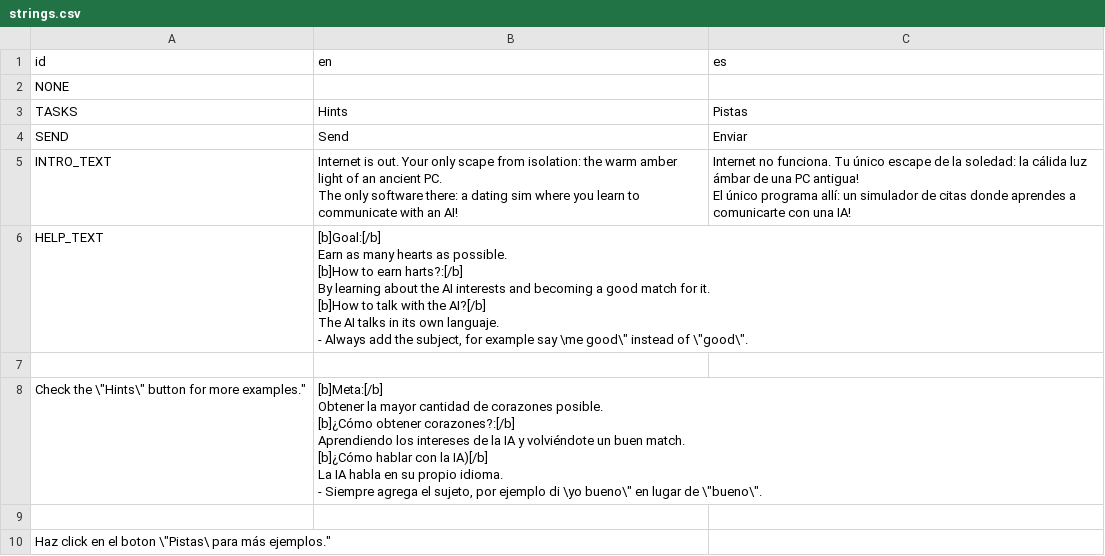
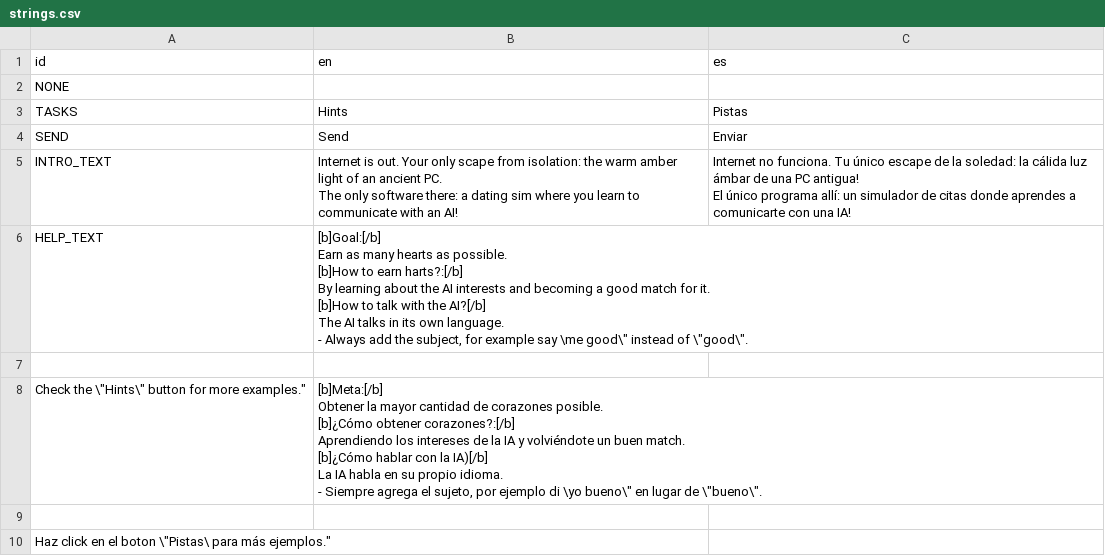
Before and after one commit to Eibriel/compicactus-isolation, a CSV file: strings.csv, drawn as a sheet; only a part is shown.

Commit message:
Fix typo

```diff
--- a/strings.csv
+++ b/strings.csv
@@ -9,12 +9,12 @@ The only software there: a dating sim where you learn to communicate with an AI!
 El único programa allí: un simulador de citas donde aprendes a comunicarte con una IA!"
-HELP_TEXT,"[b]Goal:[/b]
-Earn as many hearts as possible.
-
-[b]How to earn harts?:[/b]
-By learning about the AI interests and becoming a good match for it.
-
-[b]How to talk with the AI?[/b]
-The AI talks in its own languaje.
-
-- Always add the subject, for example say \"me good\" instead of \"good\".
+HELP_TEXT,"[b]Goal:[/b]
+Earn as many hearts as possible.
+
+[b]How to earn harts?:[/b]
+By learning about the AI interests and becoming a good match for it.
+
+[b]How to talk with the AI?[/b]
+The AI talks in its own language.
+
+- Always add the subject, for example say \"me good\" instead of \"good\".
 
```
Also changed, not shown: 4 other files.
